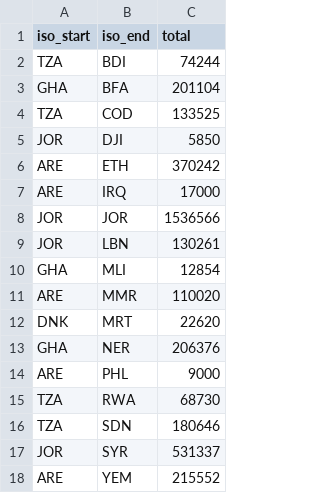
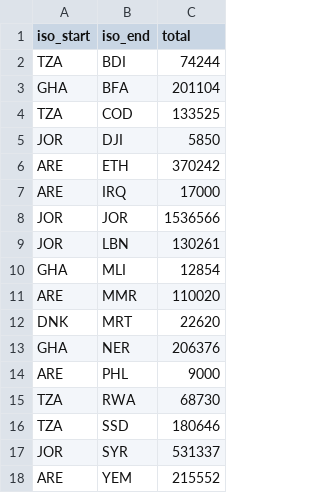
Before and after one commit to unhcr/global-emergencies, a CSV file: data/process-data/relief-arc-intermediate.csv, drawn as a sheet.

```diff
--- a/data/process-data/relief-arc-intermediate.csv
+++ b/data/process-data/relief-arc-intermediate.csv
@@ -15,3 +15,3 @@ ARE,PHL,9000
 TZA,RWA,68730
-TZA,SDN,180646
+TZA,SSD,180646
 JOR,SYR,531337
```
Also changed, not shown: data/update-data/unhcr-portals.csv, data/update-data/unhcr-refugee-figures.csv, 10 other files.
